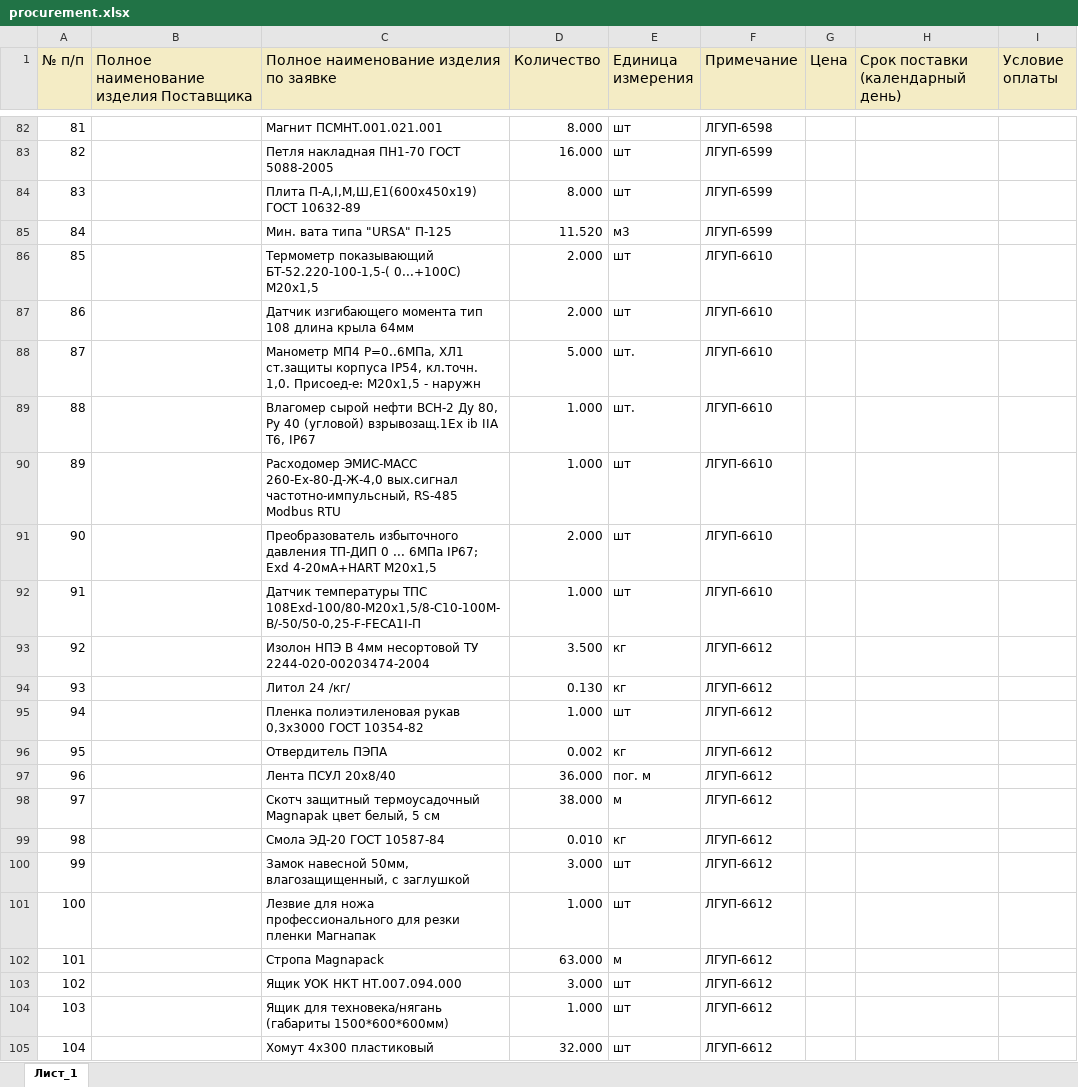
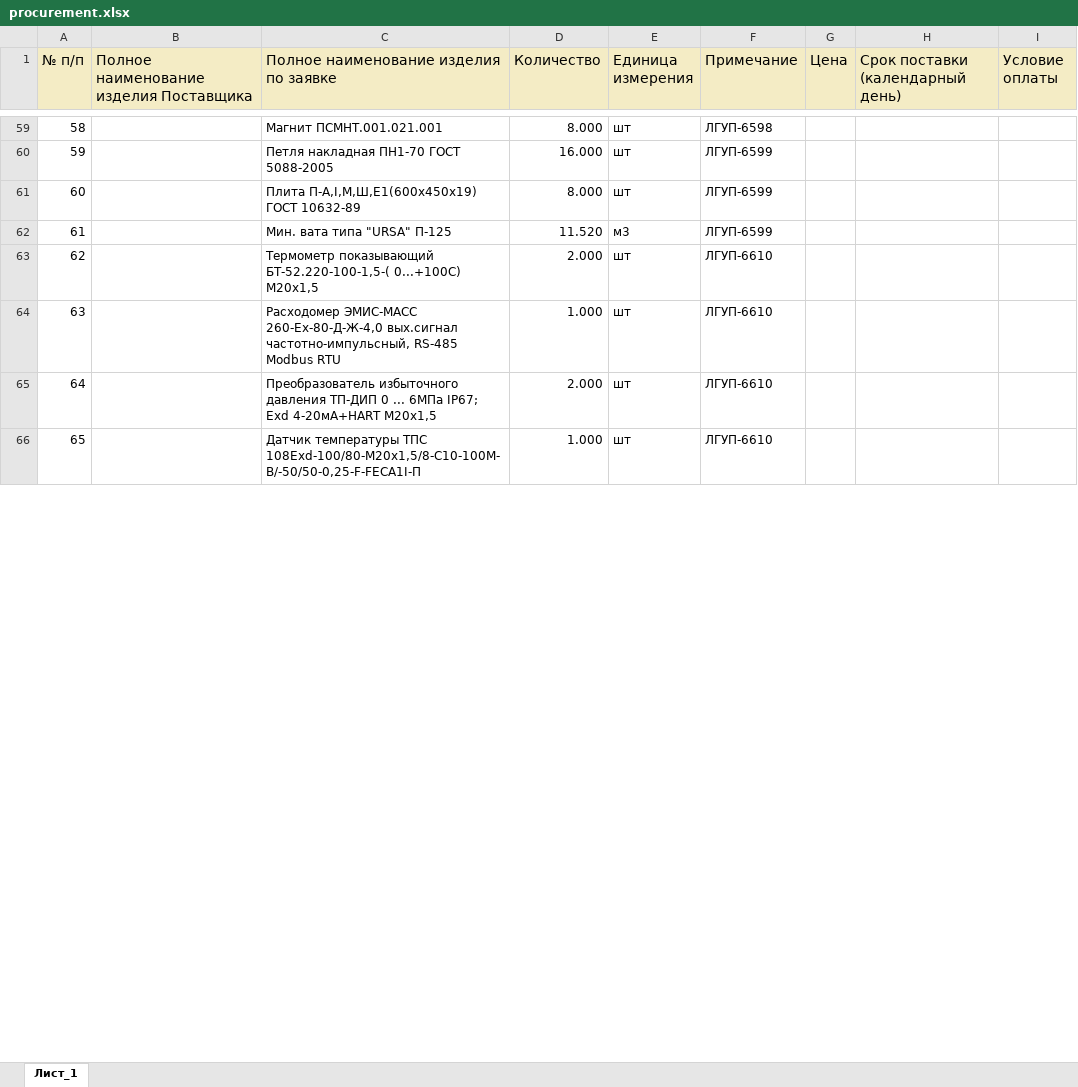
Before and after one commit to New-Technologies123/ruAstro, an Excel workbook: public/procurement.xlsx, sheet Лист_1, drawn as a sheet; only a part is shown, gaps mark what is left out; values as stored, in another font and other column widths than the file's, no borders; removed rows and columns are numbered as before the commit, all else as after; the diff covers the shown part only; the diff names each change by its address in the sheet, - before the commit and + after, or states it on an @@ line.

Commit message:
new Procurement

```diff
--- a/public/procurement.xlsx (sheet Лист_1)
+++ b/public/procurement.xlsx (sheet Лист_1)
@@ column A (№ п/п) renumbered between rows 5 and 71 @@
-row 87: 86 |  | Датчик изгибающего момента тип 108 длина крыла 64мм | 2.000 | шт | ЛГУП-6610
-row 88: 87 |  | Манометр МП4 P=0..6МПа, ХЛ1 ст.защиты корпуса IP54, кл.точн. 1,0. Присоед-е: М20х1,5 - наружн | 5.000 | шт. | ЛГУП-6610
-row 89: 88 |  | Влагомер сырой нефти ВСН-2 Ду 80, Ру 40 (угловой) взрывозащ.1Ex ib IIA T6, IP67 | 1.000 | шт. | ЛГУП-6610
-row 93: 92 |  | Изолон НПЭ В 4мм несортовой ТУ 2244-020-00203474-2004 | 3.500 | кг | ЛГУП-6612
-row 94: 93 |  | Литол 24 /кг/ | 0.130 | кг | ЛГУП-6612
-row 95: 94 |  | Пленка полиэтиленовая рукав 0,3х3000 ГОСТ 10354-82 | 1.000 | шт | ЛГУП-6612
-row 96: 95 |  | Отвердитель ПЭПА | 0.002 | кг | ЛГУП-6612
-row 97: 96 |  | Лента ПСУЛ 20х8/40 | 36.000 | пог. м | ЛГУП-6612
-row 98: 97 |  | Скотч защитный термоусадочный Magnapak цвет белый, 5 см | 38.000 | м | ЛГУП-6612
-row 99: 98 |  | Смола ЭД-20 ГОСТ 10587-84 | 0.010 | кг | ЛГУП-6612
-row 100: 99 |  | Замок навесной 50мм, влагозащищенный, с заглушкой | 3.000 | шт | ЛГУП-6612
-row 101: 100 |  | Лезвие для ножа профессионального для резки пленки Магнапак | 1.000 | шт | ЛГУП-6612
-row 102: 101 |  | Стропа Magnapack | 63.000 | м | ЛГУП-6612
-row 103: 102 |  | Ящик УОК НКТ НТ.007.094.000 | 3.000 | шт | ЛГУП-6612
-row 104: 103 |  | Ящик для техновека/нягань (габариты 1500*600*600мм) | 1.000 | шт | ЛГУП-6612
-row 105: 104 |  | Хомут 4х300 пластиковый | 32.000 | шт | ЛГУП-6612
```
Also changed, not shown: 38 removed rows, 26 moved rows and 12 edited cells elsewhere in this sheet, 5 other files.
